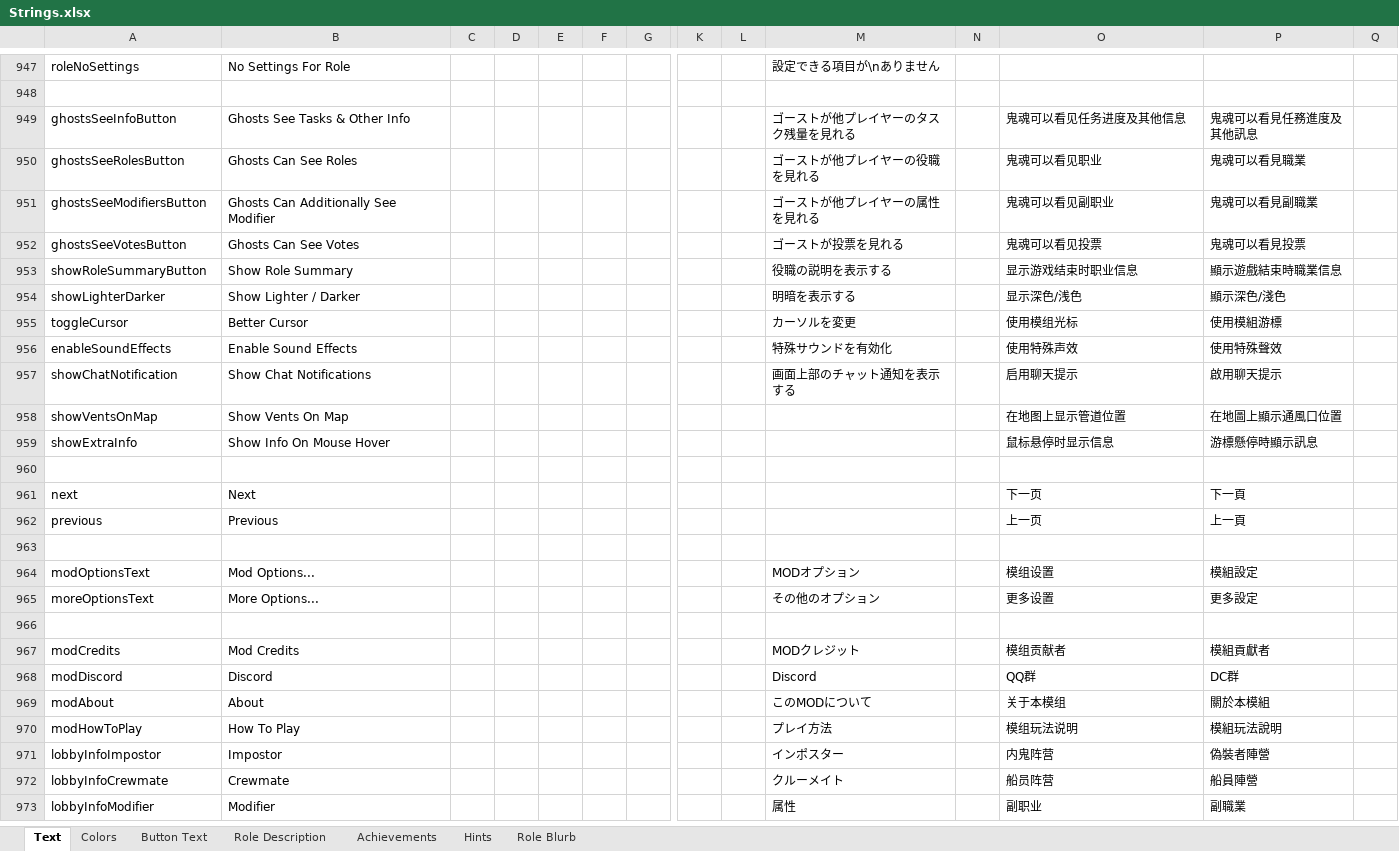
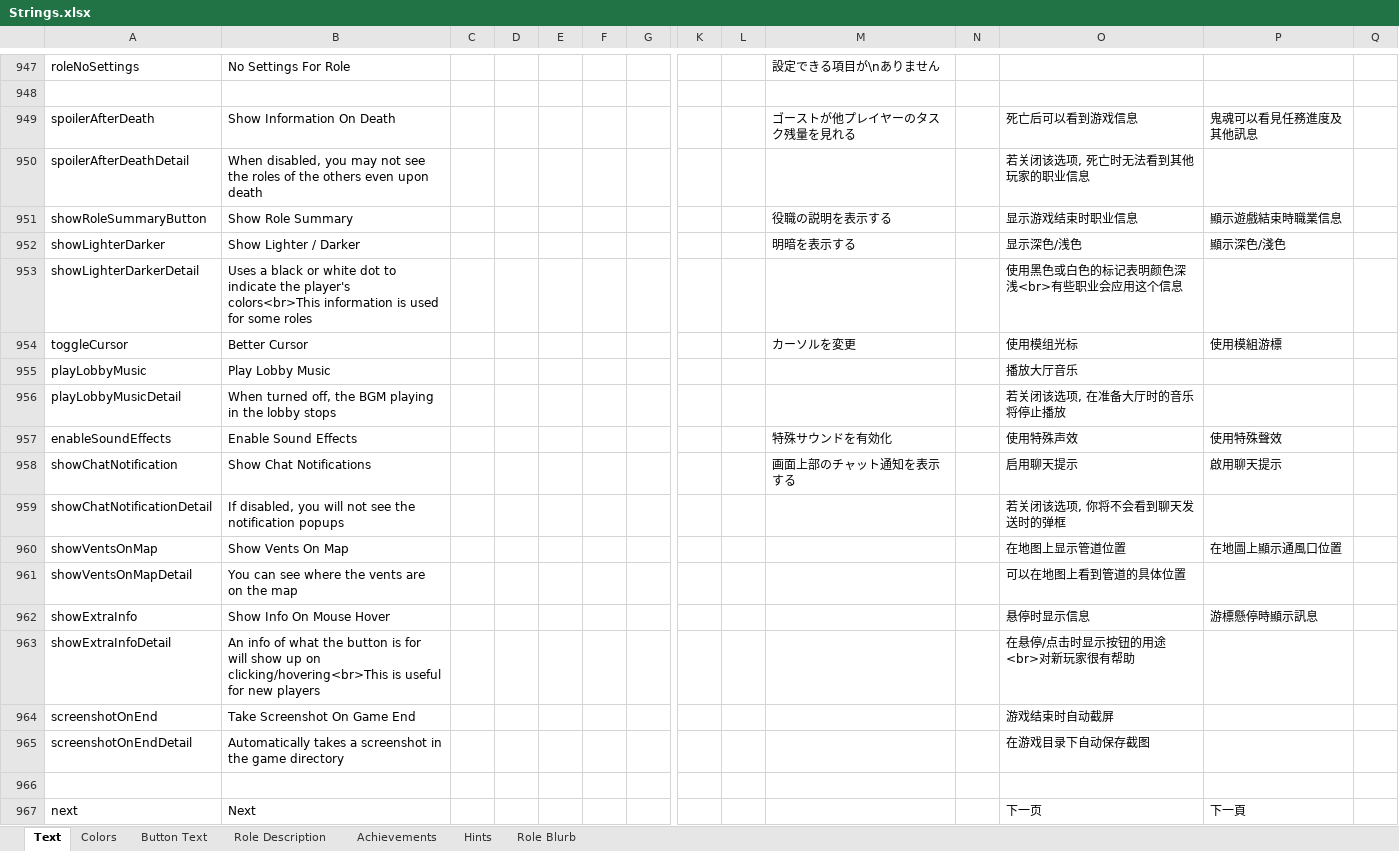
Before and after one commit to dabao40/TheOtherRolesGMIA, an Excel workbook: Strings.xlsx, sheet Text, drawn as a sheet; only a part is shown, gaps mark what is left out; the shorter side is filled out with more unchanged rows; values as stored, in another font and other column widths than the file's, no borders; removed rows and columns are numbered as before the commit, all else as after; rows hold the shown columns only; the diff names each change by its address in the sheet, - before the commit and + after, or states it on an @@ line.

```diff
--- a/Strings.xlsx (sheet Text)
+++ b/Strings.xlsx (sheet Text)
-A949: ghostsSeeInfoButton
+A949: spoilerAfterDeath
-B949: Ghosts See Tasks & Other Info
+B949: Show Information On Death
-O949: 鬼魂可以看见任务进度及其他信息
+O949: 死亡后可以看到游戏信息
-row 950: ghostsSeeRolesButton | Ghosts Can See Roles |  |  |  |  |  |  |  | ゴーストが他プレイヤーの役職を見れる |  | 鬼魂可以看见职业 | 鬼魂可以看見職業
-row 951: ghostsSeeModifiersButton | Ghosts Can Additionally See Modifier |  |  |  |  |  |  |  | ゴーストが他プレイヤーの属性を見れる |  | 鬼魂可以看见副职业 | 鬼魂可以看見副職業
-row 952: ghostsSeeVotesButton | Ghosts Can See Votes |  |  |  |  |  |  |  | ゴーストが投票を見れる |  | 鬼魂可以看见投票 | 鬼魂可以看見投票
+row 950: spoilerAfterDeathDetail | When disabled, you may not see the roles of the others even upon death |  |  |  |  |  |  |  |  |  | 若关闭该选项, 死亡时无法看到其他玩家的职业信息
+row 953: showLighterDarkerDetail | Uses a black or white dot to indicate the player's colors<br>This information is used for some roles |  |  |  |  |  |  |  |  |  | 使用黑色或白色的标记表明颜色深浅<br>有些职业会应用这个信息
+row 955: playLobbyMusic | Play Lobby Music |  |  |  |  |  |  |  |  |  | 播放大厅音乐
+row 956: playLobbyMusicDetail | When turned off, the BGM playing in the lobby stops |  |  |  |  |  |  |  |  |  | 若关闭该选项, 在准备大厅时的音乐将停止播放
+row 959: showChatNotificationDetail | If disabled, you will not see the notification popups |  |  |  |  |  |  |  |  |  | 若关闭该选项, 你将不会看到聊天发送时的弹框
+row 961: showVentsOnMapDetail | You can see where the vents are on the map |  |  |  |  |  |  |  |  |  | 可以在地图上看到管道的具体位置
-O962: 鼠标悬停时显示信息
+O962: 悬停时显示信息
+row 963: showExtraInfoDetail | An info of what the button is for will show up on clicking/hovering<br>This is useful for new players |  |  |  |  |  |  |  |  |  | 在悬停/点击时显示按钮的用途<br>对新玩家很有帮助
+row 964: screenshotOnEnd | Take Screenshot On Game End |  |  |  |  |  |  |  |  |  | 游戏结束时自动截屏
+row 965: screenshotOnEndDetail | Automatically takes a screenshot in the game directory |  |  |  |  |  |  |  |  |  | 在游戏目录下自动保存截图
```
Also changed, not shown: 23 other files.
